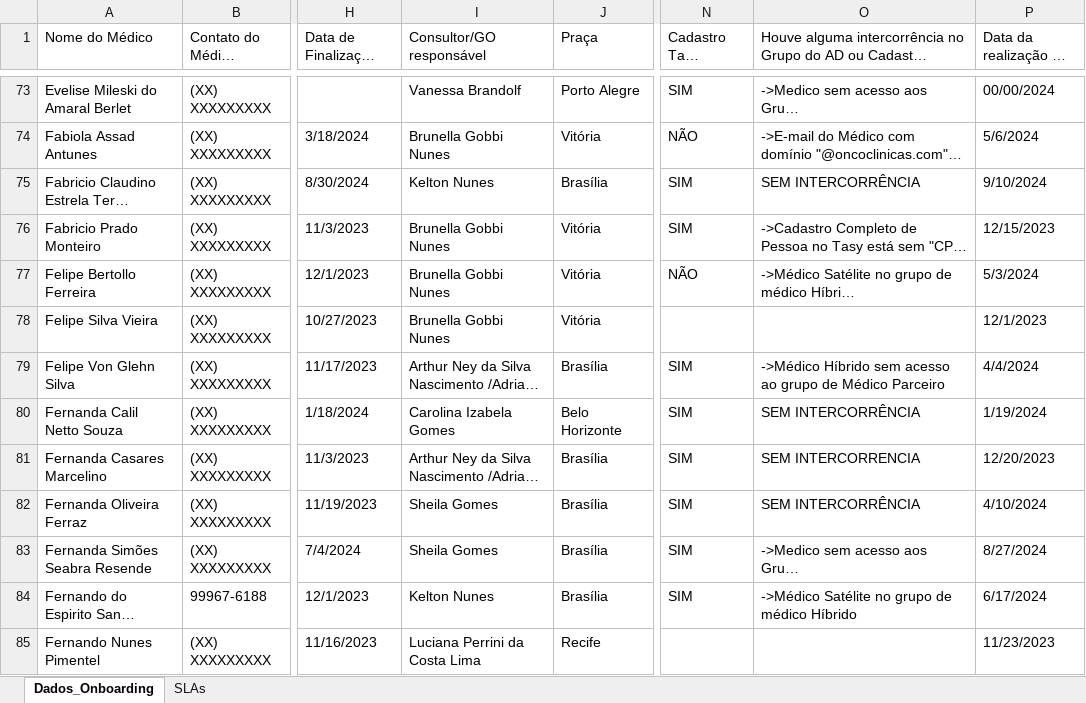
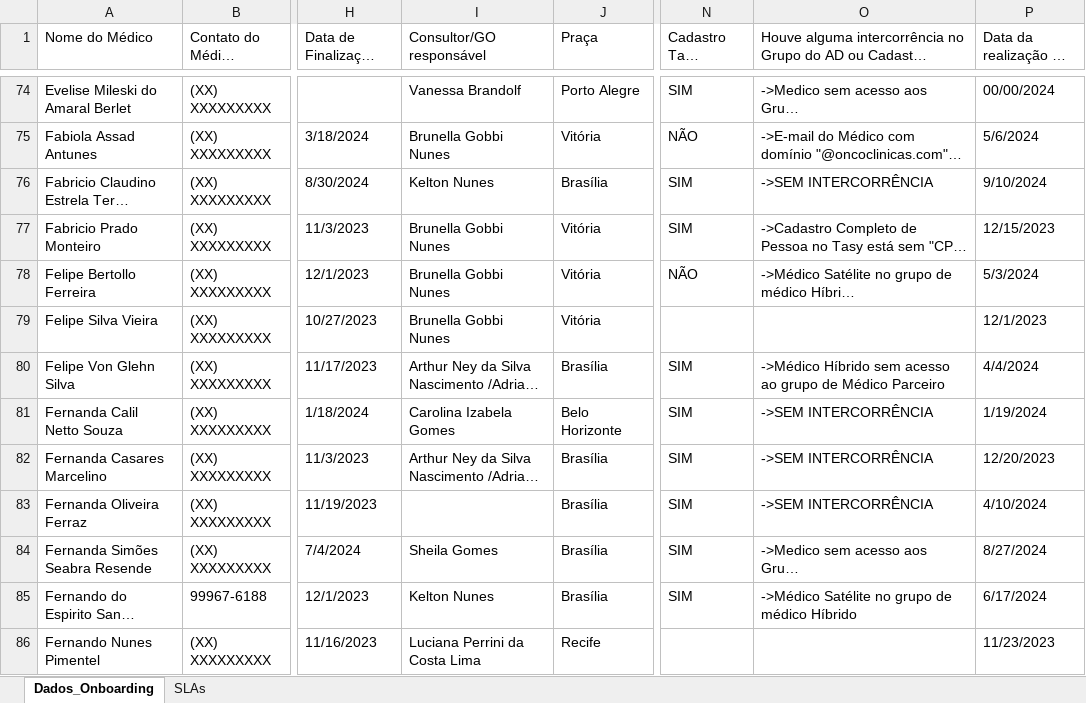
Before and after one commit to marcoskeller/area_logada, an Excel workbook: prj_imunomediados _controle_onboarding_21_02_2024.xlsx, sheet Dados_Onboarding, drawn as a sheet; only a part is shown, gaps mark what is left out; long unchanged cells end in …; values as stored, in another font and other column widths than the file's, no cell formats; addresses are those after the commit; the diff covers the shown part only; the diff names each change by its address in the sheet, - before the commit and + after, or states it on an @@ line.

```diff
--- a/prj_imunomediados _controle_onboarding_21_02_2024.xlsx (sheet Dados_Onboarding)
+++ b/prj_imunomediados _controle_onboarding_21_02_2024.xlsx (sheet Dados_Onboarding)
-O76: SEM INTERCORRÊNCIA
+O76: ->SEM INTERCORRÊNCIA
-O81: SEM INTERCORRÊNCIA
+O81: ->SEM INTERCORRÊNCIA
-O82: SEM INTERCORRENCIA
+O82: ->SEM INTERCORRÊNCIA
-I83 (Consultor/GO responsável): Sheila Gomes
+I83 (Consultor/GO responsável): (empty)
-O83: SEM INTERCORRÊNCIA
+O83: ->SEM INTERCORRÊNCIA
```
Also changed, not shown: 8 added rows, 5 removed rows and 75 edited cells elsewhere in this sheet, sheet SLAs, cell formats, 4 other files.
